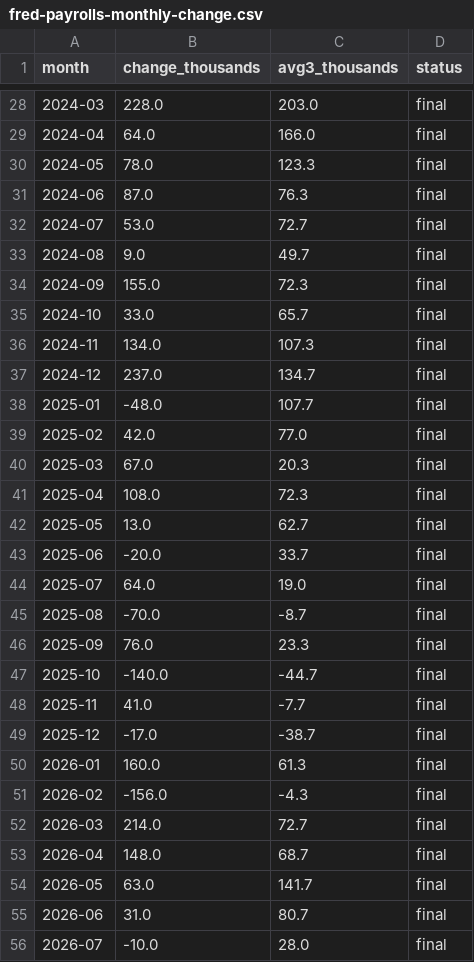
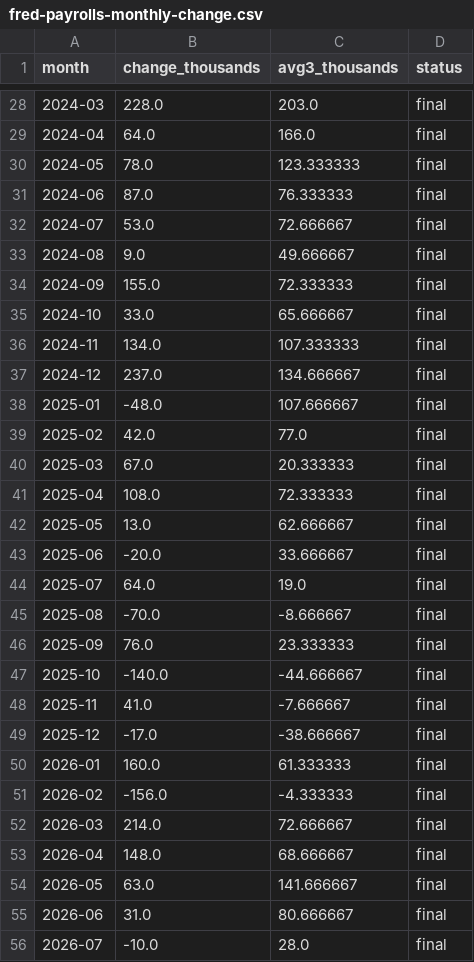
Before and after one commit to oathaction/Dustin-s-Command-Center, a CSV file: oath-and-action-v6-brand-guide/work/build/data/fred-payrolls-monthly-change.csv, drawn as a sheet; only a part is shown, gaps mark what is left out; the diff covers the shown part only.

```diff
--- a/oath-and-action-v6-brand-guide/work/build/data/fred-payrolls-monthly-change.csv
+++ b/oath-and-action-v6-brand-guide/work/build/data/fred-payrolls-monthly-change.csv
@@ -29,28 +29,28 @@ month,change_thousands,avg3_thousands,status
 2024-04,64.0,166.0,final
-2024-05,78.0,123.3,final
-2024-06,87.0,76.3,final
-2024-07,53.0,72.7,final
-2024-08,9.0,49.7,final
-2024-09,155.0,72.3,final
-2024-10,33.0,65.7,final
-2024-11,134.0,107.3,final
-2024-12,237.0,134.7,final
-2025-01,-48.0,107.7,final
+2024-05,78.0,123.333333,final
+2024-06,87.0,76.333333,final
+2024-07,53.0,72.666667,final
+2024-08,9.0,49.666667,final
+2024-09,155.0,72.333333,final
+2024-10,33.0,65.666667,final
+2024-11,134.0,107.333333,final
+2024-12,237.0,134.666667,final
+2025-01,-48.0,107.666667,final
 2025-02,42.0,77.0,final
-2025-03,67.0,20.3,final
-2025-04,108.0,72.3,final
-2025-05,13.0,62.7,final
-2025-06,-20.0,33.7,final
+2025-03,67.0,20.333333,final
+2025-04,108.0,72.333333,final
+2025-05,13.0,62.666667,final
+2025-06,-20.0,33.666667,final
 2025-07,64.0,19.0,final
-2025-08,-70.0,-8.7,final
-2025-09,76.0,23.3,final
-2025-10,-140.0,-44.7,final
-2025-11,41.0,-7.7,final
-2025-12,-17.0,-38.7,final
-2026-01,160.0,61.3,final
-2026-02,-156.0,-4.3,final
-2026-03,214.0,72.7,final
-2026-04,148.0,68.7,final
-2026-05,63.0,141.7,final
-2026-06,31.0,80.7,final
+2025-08,-70.0,-8.666667,final
+2025-09,76.0,23.333333,final
+2025-10,-140.0,-44.666667,final
+2025-11,41.0,-7.666667,final
+2025-12,-17.0,-38.666667,final
+2026-01,160.0,61.333333,final
+2026-02,-156.0,-4.333333,final
+2026-03,214.0,72.666667,final
+2026-04,148.0,68.666667,final
+2026-05,63.0,141.666667,final
+2026-06,31.0,80.666667,final
 2026-07,-10.0,28.0,final
```
Also changed, not shown: 18 edited cells elsewhere in this file, oath-and-action-v6-brand-guide/work/build/data/fec-presidential-shift-by-state.csv, oath-and-action-v6-brand-guide/work/build/data/fred-payrolls-by-sector-change.csv, 25 other files.
